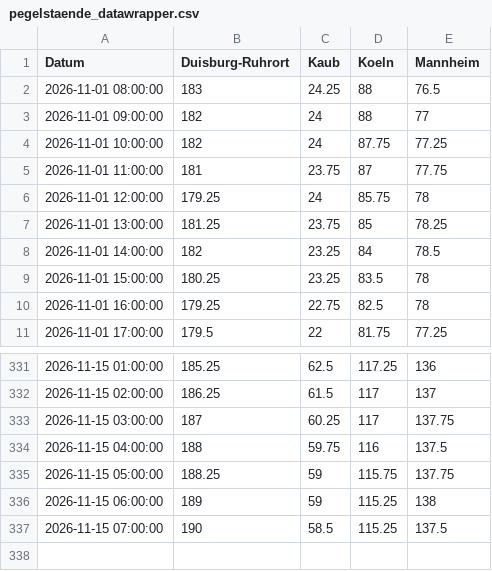
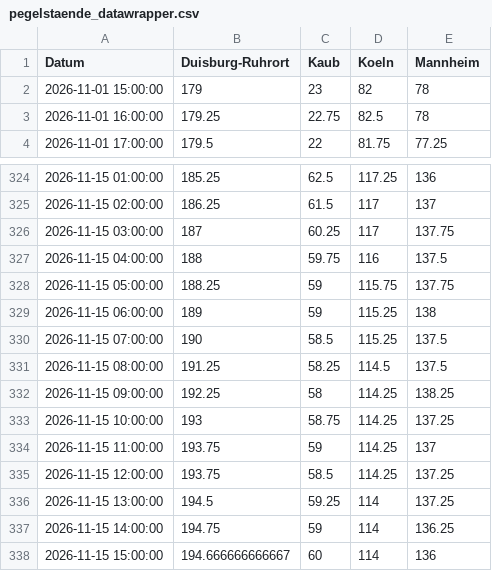
Before and after one commit to robjrentrop/pegelstaende_rhein, a CSV file: pegelstaende_datawrapper.csv, drawn as a sheet; only a part is shown, gaps mark what is left out.

```diff
--- a/pegelstaende_datawrapper.csv
+++ b/pegelstaende_datawrapper.csv
@@ -1,10 +1,3 @@
 "Datum","Duisburg-Ruhrort","Kaub","Koeln","Mannheim"
-"2026-11-01 08:00:00",183,24.25,88,76.5
-"2026-11-01 09:00:00",182,24,88,77
-"2026-11-01 10:00:00",182,24,87.75,77.25
-"2026-11-01 11:00:00",181,23.75,87,77.75
-"2026-11-01 12:00:00",179.25,24,85.75,78
-"2026-11-01 13:00:00",181.25,23.75,85,78.25
-"2026-11-01 14:00:00",182,23.25,84,78.5
-"2026-11-01 15:00:00",180.25,23.25,83.5,78
+"2026-11-01 15:00:00",179,23,82,78
 "2026-11-01 16:00:00",179.25,22.75,82.5,78
@@ -337 +330,9 @@
 "2026-11-15 07:00:00",190,58.5,115.25,137.5
+"2026-11-15 08:00:00",191.25,58.25,114.5,137.5
+"2026-11-15 09:00:00",192.25,58,114.25,138.25
+"2026-11-15 10:00:00",193,58.75,114.25,137.25
+"2026-11-15 11:00:00",193.75,59,114.25,137
+"2026-11-15 12:00:00",193.75,58.5,114.25,137.25
+"2026-11-15 13:00:00",194.5,59.25,114,137.25
+"2026-11-15 14:00:00",194.75,59,114,136.25
+"2026-11-15 15:00:00",194.666666666667,60,114,136
```
